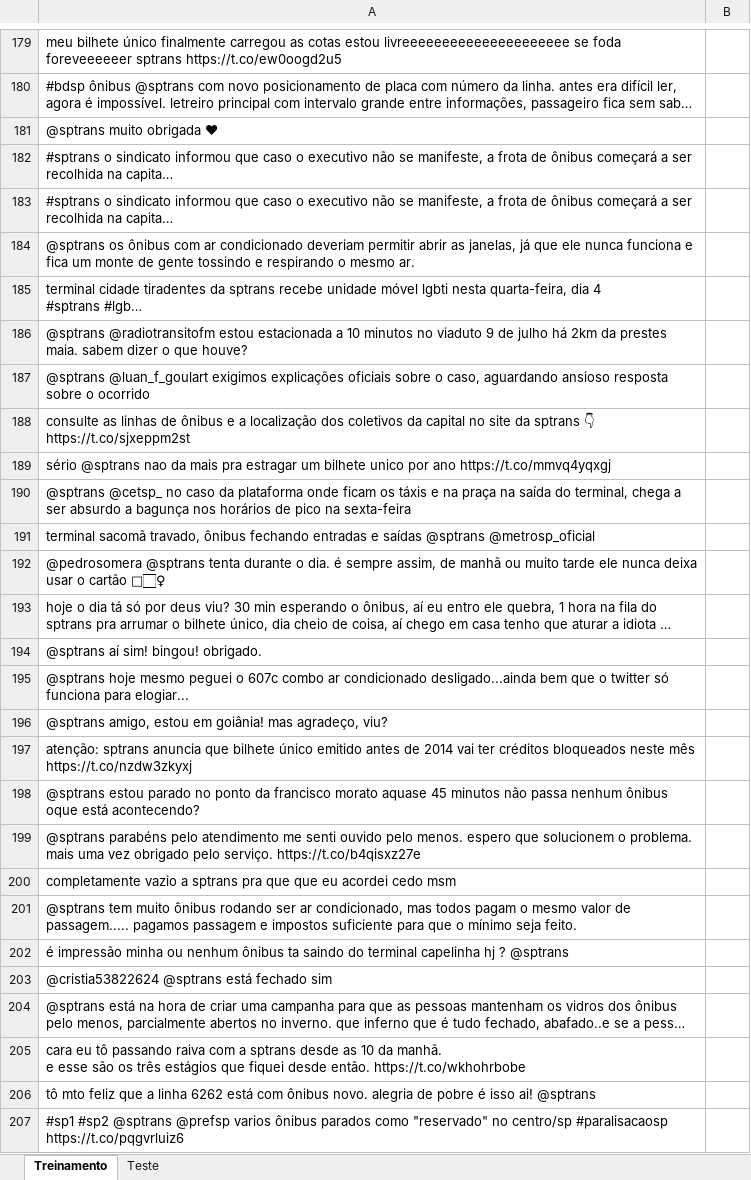
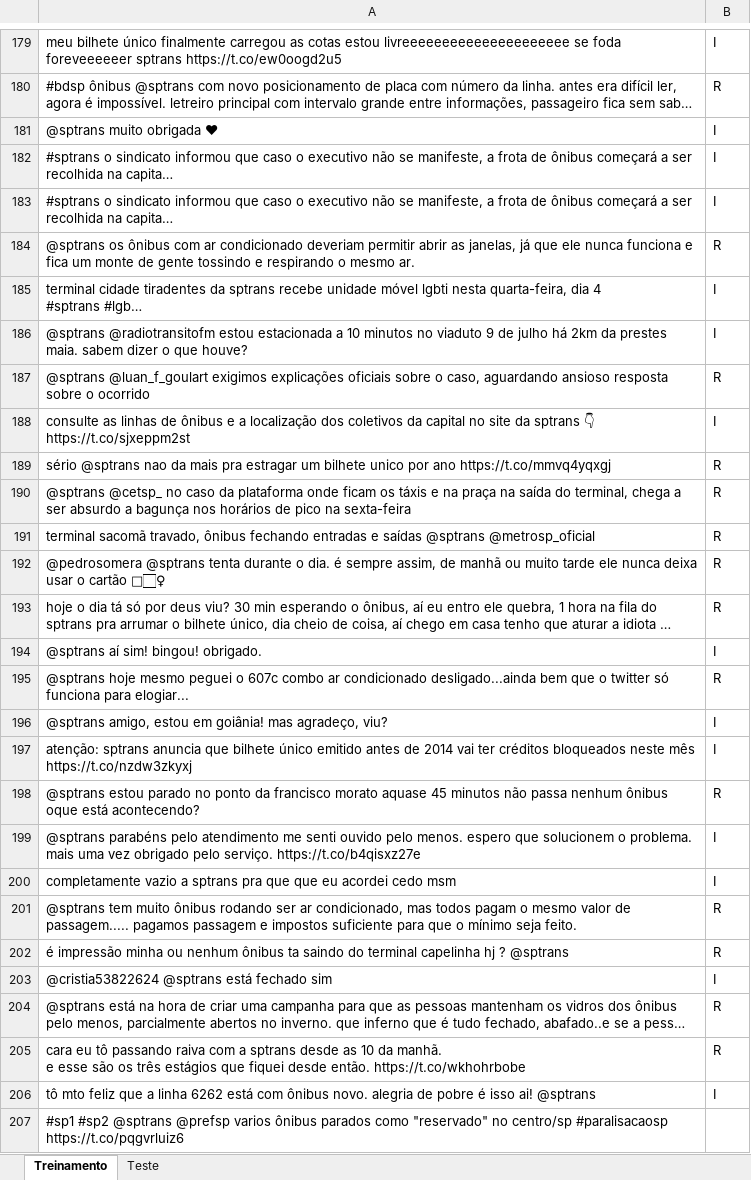
Before and after one commit to jpgianfaldoni/P2_CD19, an Excel workbook: SPTrans.xlsx, sheet Treinamento, drawn as a sheet; only a part is shown, gaps mark what is left out; long unchanged cells end in …; values as stored, in another font and other column widths than the file's, no borders; the diff covers the shown part only; the diff names each change by its address in the sheet, - before the commit and + after, or states it on an @@ line.

```diff
--- a/SPTrans.xlsx (sheet Treinamento)
+++ b/SPTrans.xlsx (sheet Treinamento)
-B179: (empty)
+B179: I
-B180: (empty)
+B180: R
-B181:B183: (empty)
+B181:B183: I
-B184: (empty)
+B184: R
-B185:B186: (empty)
+B185:B186: I
-B187: (empty)
+B187: R
-B188: (empty)
+B188: I
-B189:B193: (empty)
+B189:B193: R
-B194: (empty)
+B194: I
-B195: (empty)
+B195: R
-B196:B197: (empty)
+B196:B197: I
-B198: (empty)
+B198: R
-B199:B200: (empty)
+B199:B200: I
-B201:B202: (empty)
+B201:B202: R
-B203: (empty)
+B203: I
-B204:B205: (empty)
+B204:B205: R
-B206: (empty)
+B206: I
```
Also changed, not shown: 122 edited cells elsewhere in this sheet.
